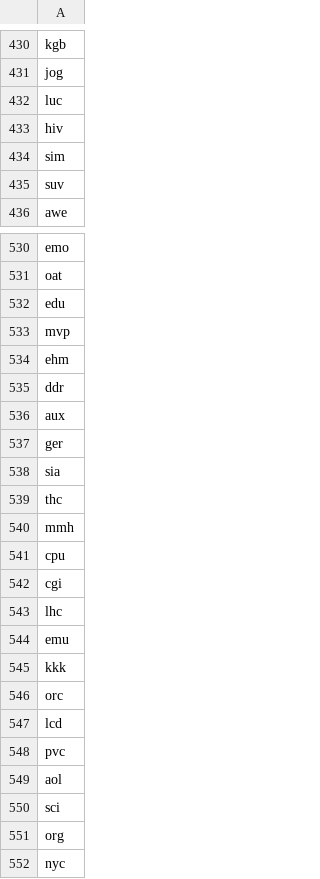
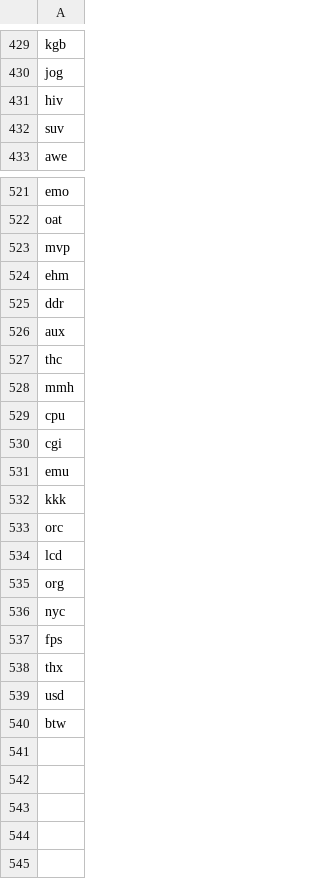
Before and after one commit to TN1ck/anagrams.io, a CSV file: dictionaries/en-allowed-3.csv, drawn as a sheet; only a part is shown, gaps mark what is left out; the shorter side is filled out with more unchanged rows; the diff covers the shown part only.

Commit message:
feat: deleted some words from dictionaries

```diff
--- a/dictionaries/en-allowed-3.csv
+++ b/dictionaries/en-allowed-3.csv
@@ -431,5 +430,3 @@ kgb
 jog
-luc
 hiv
-sim
 suv
@@ -531,3 +522,2 @@ emo
 oat
-edu
 mvp
@@ -536,4 +526,2 @@ ddr
 aux
-ger
-sia
 thc
@@ -542,3 +530,2 @@ cpu
 cgi
-lhc
 emu
@@ -547,5 +534,2 @@ orc
 lcd
-pvc
-aol
-sci
 org
```
Also changed, not shown: 7 removed rows elsewhere in this file, 2 other files.
